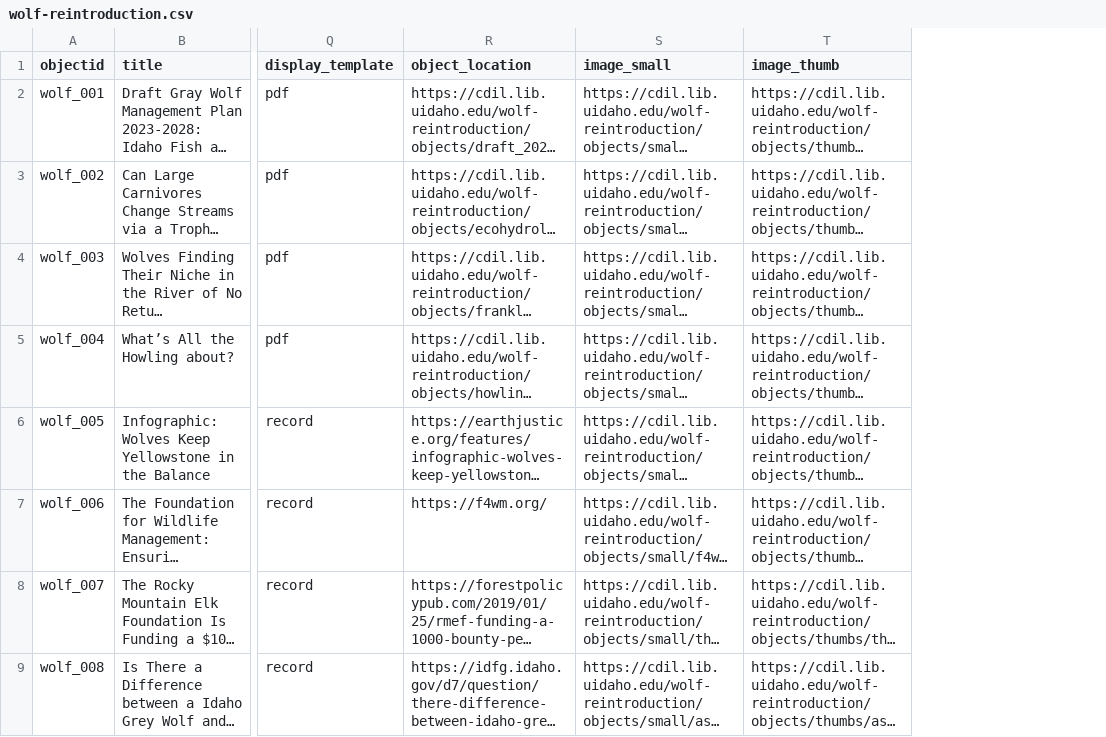
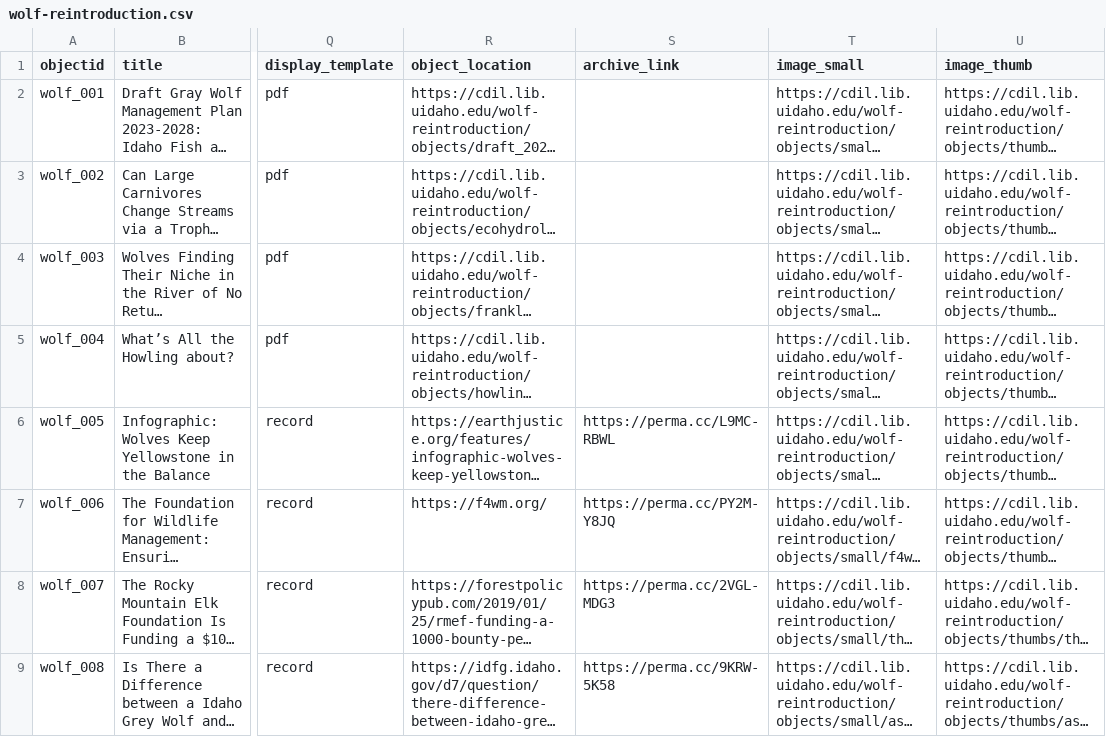
Before and after one commit to thecdil/wolf-reintroduction, a CSV file: _data/wolf-reintroduction.csv, drawn as a sheet; only a part is shown, gaps mark what is left out; long unchanged cells end in …; the diff names each change by its address in the sheet, - before the commit and + after, or states it on an @@ line.

Commit message:
Add archive link

```diff
--- a/_data/wolf-reintroduction.csv
+++ b/_data/wolf-reintroduction.csv
+column S (archive_link), rows 6-9: https://perma.cc/L9MC-RBWL | https://perma.cc/PY2M-Y8JQ | https://perma.cc/2VGL-MDG3 | https://perma.cc/9KRW-5K58
```
Also changed, not shown: 1 other file.
